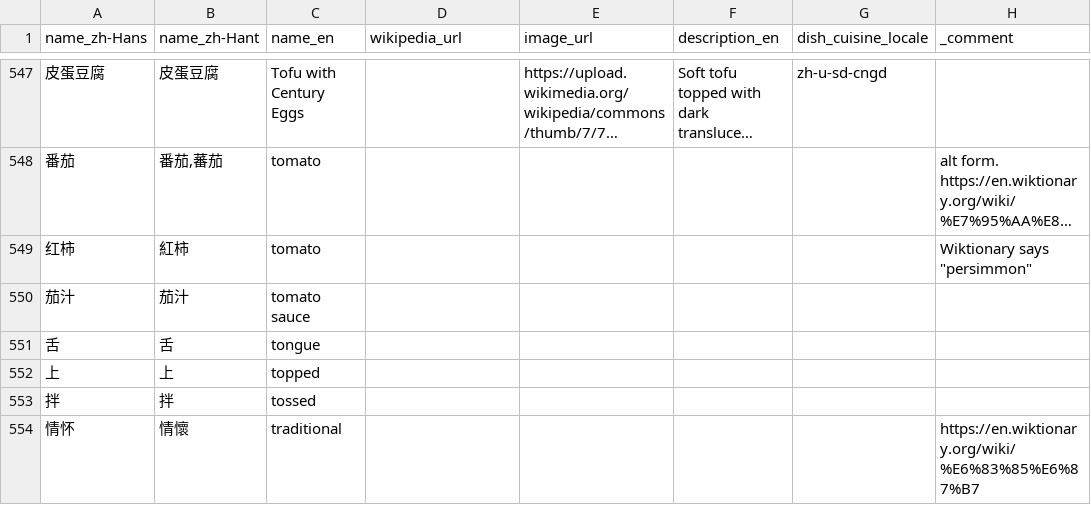
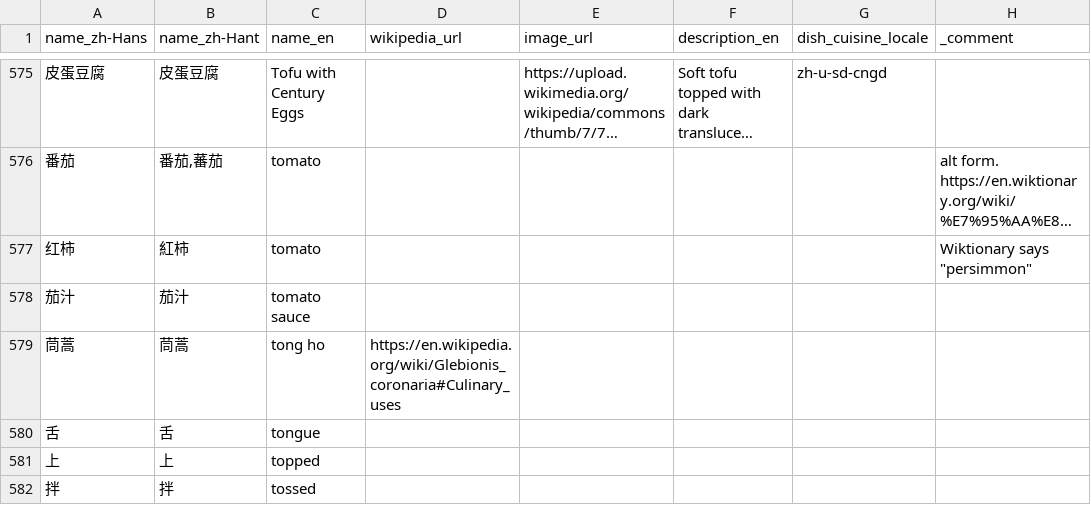
Before and after one commit to FoodTBD/menudb, a TSV file: data/known_terms.tsv, drawn as a sheet; only a part is shown, gaps mark what is left out; the shorter side is filled out with more unchanged rows; long unchanged cells end in …; the diff covers the shown part only; the diff names each change by its address in the sheet, - before the commit and + after, or states it on an @@ line.

```diff
--- a/data/known_terms.tsv
+++ b/data/known_terms.tsv
+row 579: 茼蒿 | 茼蒿 | tong ho | https://en.wikipedia.org/wiki/Glebionis_coronaria#Culinary_uses
```
Also changed, not shown: 34 added rows, 4 removed rows and 13 edited cells elsewhere in this file, 19 other files.
